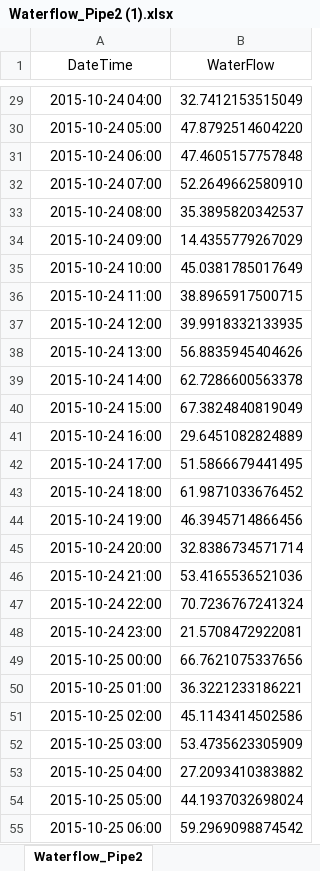
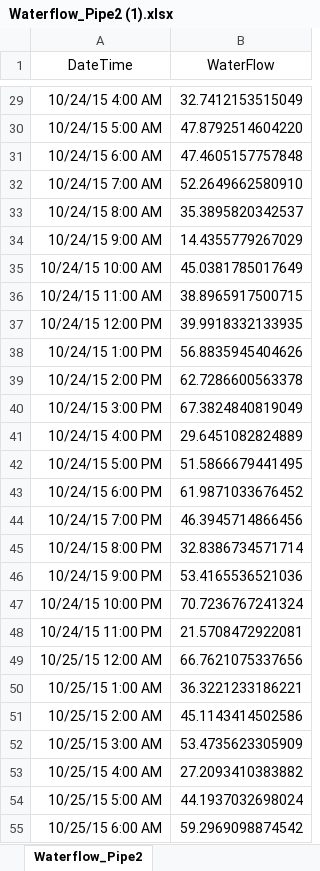
Before and after one commit to Shriyanshh/DATA_624, an Excel workbook: Waterflow_Pipe2 (1).xlsx, sheet Waterflow_Pipe2, drawn as a sheet; only a part is shown, gaps mark what is left out; values as stored, in another font and other column widths than the file's, no borders; the diff covers the shown part only; the diff names each change by its address in the sheet, - before the commit and + after, or states it on an @@ line.

```diff
--- a/Waterflow_Pipe2 (1).xlsx (sheet Waterflow_Pipe2)
+++ b/Waterflow_Pipe2 (1).xlsx (sheet Waterflow_Pipe2)
-A29 (DateTime): 2015-10-24 04:00
+A29 (DateTime): 10/24/15 4:00 AM
-A30 (DateTime): 2015-10-24 05:00
+A30 (DateTime): 10/24/15 5:00 AM
-A31 (DateTime): 2015-10-24 06:00
+A31 (DateTime): 10/24/15 6:00 AM
-A32 (DateTime): 2015-10-24 07:00
+A32 (DateTime): 10/24/15 7:00 AM
-A33 (DateTime): 2015-10-24 08:00
+A33 (DateTime): 10/24/15 8:00 AM
-A34 (DateTime): 2015-10-24 09:00
+A34 (DateTime): 10/24/15 9:00 AM
-A35 (DateTime): 2015-10-24 10:00
+A35 (DateTime): 10/24/15 10:00 AM
-A36 (DateTime): 2015-10-24 11:00
+A36 (DateTime): 10/24/15 11:00 AM
-A37 (DateTime): 2015-10-24 12:00
+A37 (DateTime): 10/24/15 12:00 PM
-A38 (DateTime): 2015-10-24 13:00
+A38 (DateTime): 10/24/15 1:00 PM
-A39 (DateTime): 2015-10-24 14:00
+A39 (DateTime): 10/24/15 2:00 PM
-A40 (DateTime): 2015-10-24 15:00
+A40 (DateTime): 10/24/15 3:00 PM
-A41 (DateTime): 2015-10-24 16:00
+A41 (DateTime): 10/24/15 4:00 PM
-A42 (DateTime): 2015-10-24 17:00
+A42 (DateTime): 10/24/15 5:00 PM
-A43 (DateTime): 2015-10-24 18:00
+A43 (DateTime): 10/24/15 6:00 PM
-A44 (DateTime): 2015-10-24 19:00
+A44 (DateTime): 10/24/15 7:00 PM
-A45 (DateTime): 2015-10-24 20:00
+A45 (DateTime): 10/24/15 8:00 PM
-A46 (DateTime): 2015-10-24 21:00
+A46 (DateTime): 10/24/15 9:00 PM
-A47 (DateTime): 2015-10-24 22:00
+A47 (DateTime): 10/24/15 10:00 PM
-A48 (DateTime): 2015-10-24 23:00
+A48 (DateTime): 10/24/15 11:00 PM
-A49 (DateTime): 2015-10-25 00:00
+A49 (DateTime): 10/25/15 12:00 AM
-A50 (DateTime): 2015-10-25 01:00
+A50 (DateTime): 10/25/15 1:00 AM
-A51 (DateTime): 2015-10-25 02:00
+A51 (DateTime): 10/25/15 2:00 AM
-A52 (DateTime): 2015-10-25 03:00
+A52 (DateTime): 10/25/15 3:00 AM
-A53 (DateTime): 2015-10-25 04:00
+A53 (DateTime): 10/25/15 4:00 AM
-A54 (DateTime): 2015-10-25 05:00
+A54 (DateTime): 10/25/15 5:00 AM
-A55 (DateTime): 2015-10-25 06:00
+A55 (DateTime): 10/25/15 6:00 AM
```
Also changed, not shown: 973 edited cells elsewhere in this sheet, 1 other file.
